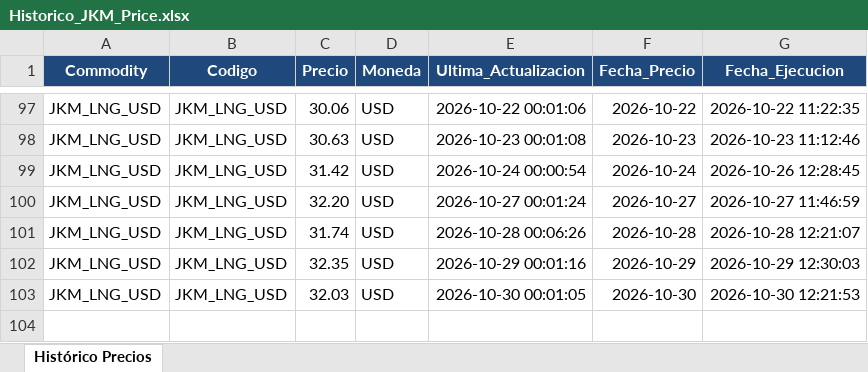
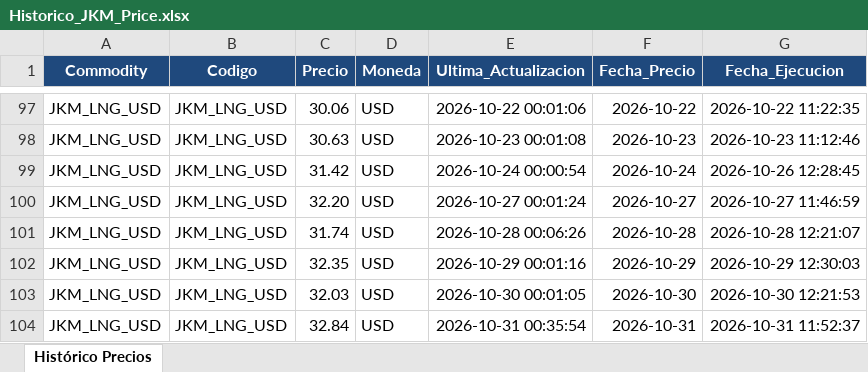
Before and after one commit to javiglejun/OilPrice, an Excel workbook: Historico_JKM_Price.xlsx, sheet Histórico Precios, drawn as a sheet; only a part is shown, gaps mark what is left out; values as stored, in another font and other column widths than the file's, no borders; the diff names each change by its address in the sheet, - before the commit and + after, or states it on an @@ line.

```diff
--- a/Historico_JKM_Price.xlsx (sheet Histórico Precios)
+++ b/Historico_JKM_Price.xlsx (sheet Histórico Precios)
+row 104: JKM_LNG_USD | JKM_LNG_USD | 32.84 | USD | 2026-10-31 00:35:54 | 2026-10-31 | 2026-10-31 11:52:37
```
